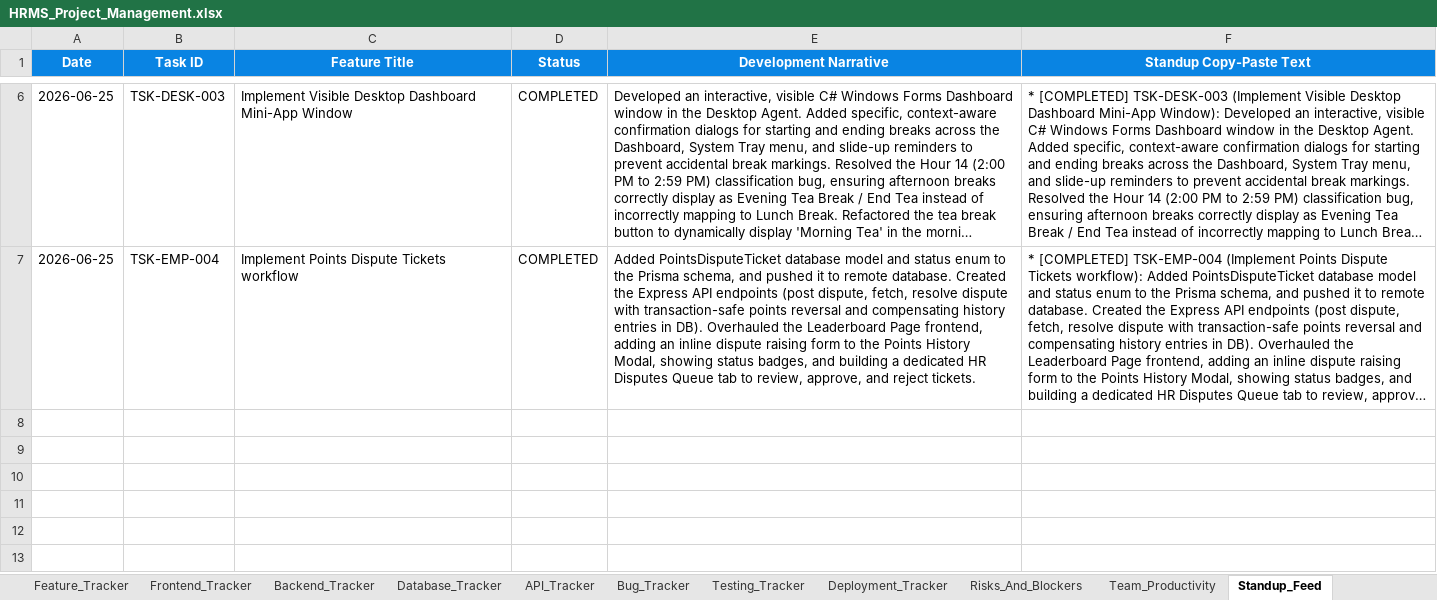
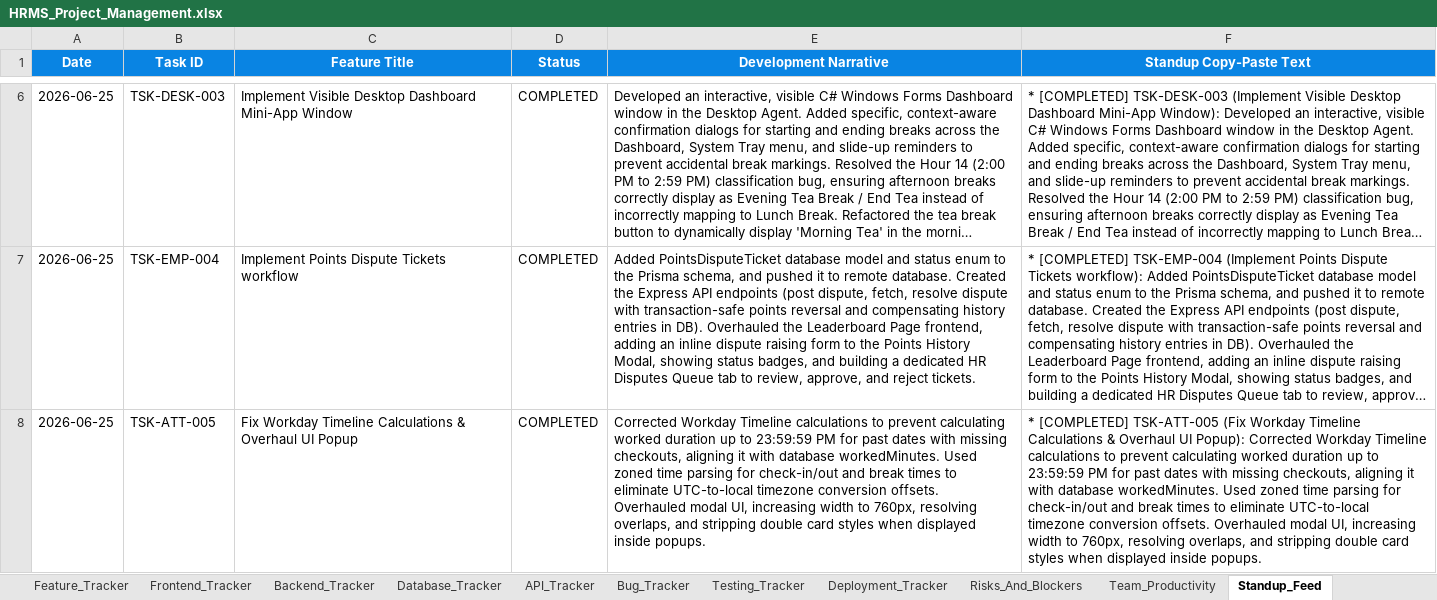
Before and after one commit to swapnil-deshmukh-intellisys/HRMS-NEW, an Excel workbook: HRMS_Project_Management.xlsx, sheet Standup_Feed, drawn as a sheet; only a part is shown, gaps mark what is left out; long unchanged cells end in …; values as stored, in another font and other column widths than the file's, no borders; the diff names each change by its address in the sheet, - before the commit and + after, or states it on an @@ line.

Commit message:
fix(attendance): fix overtime calculation, timezone bugs in Workday Timeline popup and overhaul UI layout
- Fix incorrect overtime/worked duration for past days with missing checkout
  - Use DB workedMinutes directly instead of recalculating to 23:59:59
- Fix timezone bug: parse all timestamps with toZonedTime (Asia/Kolkata)
  - Eliminates UTC vs IST offset errors in timeline labels and calculations
- Replace toLocaleTimeString with formatAttendanceTime for consistent display
- Fix modal UI: add .timeline-modal (760px wide) and .wdt-flat (borderless)
  - Eliminates double-card borders when WorkdayTimeline renders inside Modal
  - Fixes cramped layout and overlapping badge text
- Update AttendancePage.tsx and EmployeeAttendanceTab.tsx to pass new classes
- Remove search bar from top navbar in manager, HR, and admin panels
- Sync project tracking sheets

```diff
--- a/HRMS_Project_Management.xlsx (sheet Standup_Feed)
+++ b/HRMS_Project_Management.xlsx (sheet Standup_Feed)
+row 8: 2026-06-25 | TSK-ATT-005 | Fix Workday Timeline Calculations & Overhaul UI Popup | COMPLETED | Corrected Workday Timeline calculations to prevent calculating worked duration up to 23:59:59 PM for past dates with missing checkouts, aligning it with database workedMinutes. Used zoned time parsing for check-in/out and break times to eliminate UTC-to-local timezone conversion offsets. Overhauled modal UI, increasing width to 760px, resolving overlaps, and stripping double card styles when displayed inside popups. | * [COMPLETED] TSK-ATT-005 (Fix Workday Timeline Calculations & Overhaul UI Popup): Corrected Workday Timeline calculations to prevent calculating worked duration up to 23:59:59 PM for past dates with missing checkouts, aligning it with database workedMinutes. Used zoned time parsing for check-in/out and break times to eliminate UTC-to-local timezone conversion offsets. Overhauled modal UI, increasing width to 760px, resolving overlaps, and stripping double card styles when displayed inside popups.
```
Also changed, not shown: sheet Daily_Updates, 9 other files.
